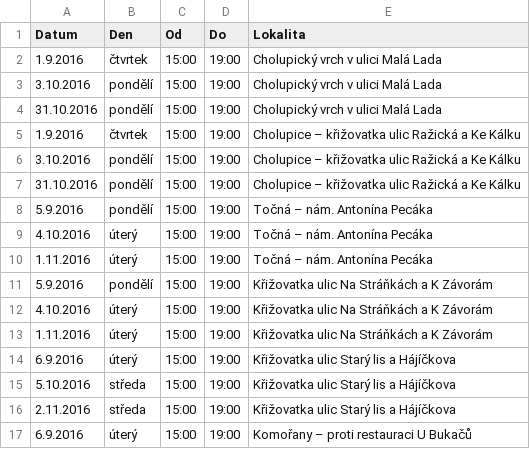
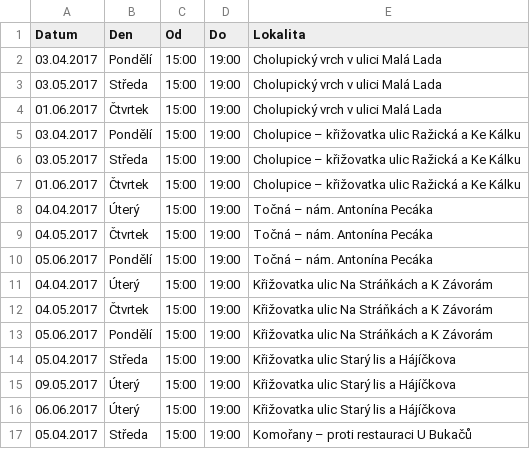
Before and after one commit to janadamec1/dvanactka, a CSV file: Dvanactka/test_files/vok_vok.csv, drawn as a sheet; only a part is shown; the diff covers the shown part only.

```diff
--- a/Dvanactka/test_files/vok_vok.csv
+++ b/Dvanactka/test_files/vok_vok.csv
@@ -1,17 +1,17 @@
 Datum;Den;Od;Do;Lokalita
-1.9.2016;čtvrtek;15:00;19:00;Cholupický vrch v ulici Malá Lada
-3.10.2016;pondělí;15:00;19:00;Cholupický vrch v ulici Malá Lada
-31.10.2016;pondělí;15:00;19:00;Cholupický vrch v ulici Malá Lada
-1.9.2016;čtvrtek;15:00;19:00;Cholupice – křižovatka ulic Ražická a Ke Kálku
-3.10.2016;pondělí;15:00;19:00;Cholupice – křižovatka ulic Ražická a Ke Kálku
-31.10.2016;pondělí;15:00;19:00;Cholupice – křižovatka ulic Ražická a Ke Kálku
-5.9.2016;pondělí;15:00;19:00;Točná – nám. Antonína Pecáka
-4.10.2016;úterý;15:00;19:00;Točná – nám. Antonína Pecáka
-1.11.2016;úterý;15:00;19:00;Točná – nám. Antonína Pecáka
-5.9.2016;pondělí;15:00;19:00;Křižovatka ulic Na Stráňkách a K Závorám
-4.10.2016;úterý;15:00;19:00;Křižovatka ulic Na Stráňkách a K Závorám
-1.11.2016;úterý;15:00;19:00;Křižovatka ulic Na Stráňkách a K Závorám
-6.9.2016;úterý;15:00;19:00;Křižovatka ulic Starý lis a Hájíčkova
-5.10.2016;středa;15:00;19:00;Křižovatka ulic Starý lis a Hájíčkova
-2.11.2016;středa;15:00;19:00;Křižovatka ulic Starý lis a Hájíčkova
-6.9.2016;úterý;15:00;19:00;Komořany – proti restauraci U Bukačů
+03.04.2017;Pondělí;15:00;19:00;Cholupický vrch v ulici Malá Lada
+03.05.2017;Středa;15:00;19:00;Cholupický vrch v ulici Malá Lada
+01.06.2017;Čtvrtek;15:00;19:00;Cholupický vrch v ulici Malá Lada
+03.04.2017;Pondělí;15:00;19:00;Cholupice – křižovatka ulic Ražická a Ke Kálku
+03.05.2017;Středa;15:00;19:00;Cholupice – křižovatka ulic Ražická a Ke Kálku
+01.06.2017;Čtvrtek;15:00;19:00;Cholupice – křižovatka ulic Ražická a Ke Kálku
+04.04.2017;Úterý;15:00;19:00;Točná – nám. Antonína Pecáka
+04.05.2017;Čtvrtek;15:00;19:00;Točná – nám. Antonína Pecáka
+05.06.2017;Pondělí;15:00;19:00;Točná – nám. Antonína Pecáka
+04.04.2017;Úterý;15:00;19:00;Křižovatka ulic Na Stráňkách a K Závorám
+04.05.2017;Čtvrtek;15:00;19:00;Křižovatka ulic Na Stráňkách a K Závorám
+05.06.2017;Pondělí;15:00;19:00;Křižovatka ulic Na Stráňkách a K Závorám
+05.04.2017;Středa;15:00;19:00;Křižovatka ulic Starý lis a Hájíčkova
+09.05.2017;Úterý;15:00;19:00;Křižovatka ulic Starý lis a Hájíčkova
+06.06.2017;Úterý;15:00;19:00;Křižovatka ulic Starý lis a Hájíčkova
+05.04.2017;Středa;15:00;19:00;Komořany – proti restauraci U Bukačů
```
Also changed, not shown: 163 edited cells elsewhere in this file, 16 other files.
